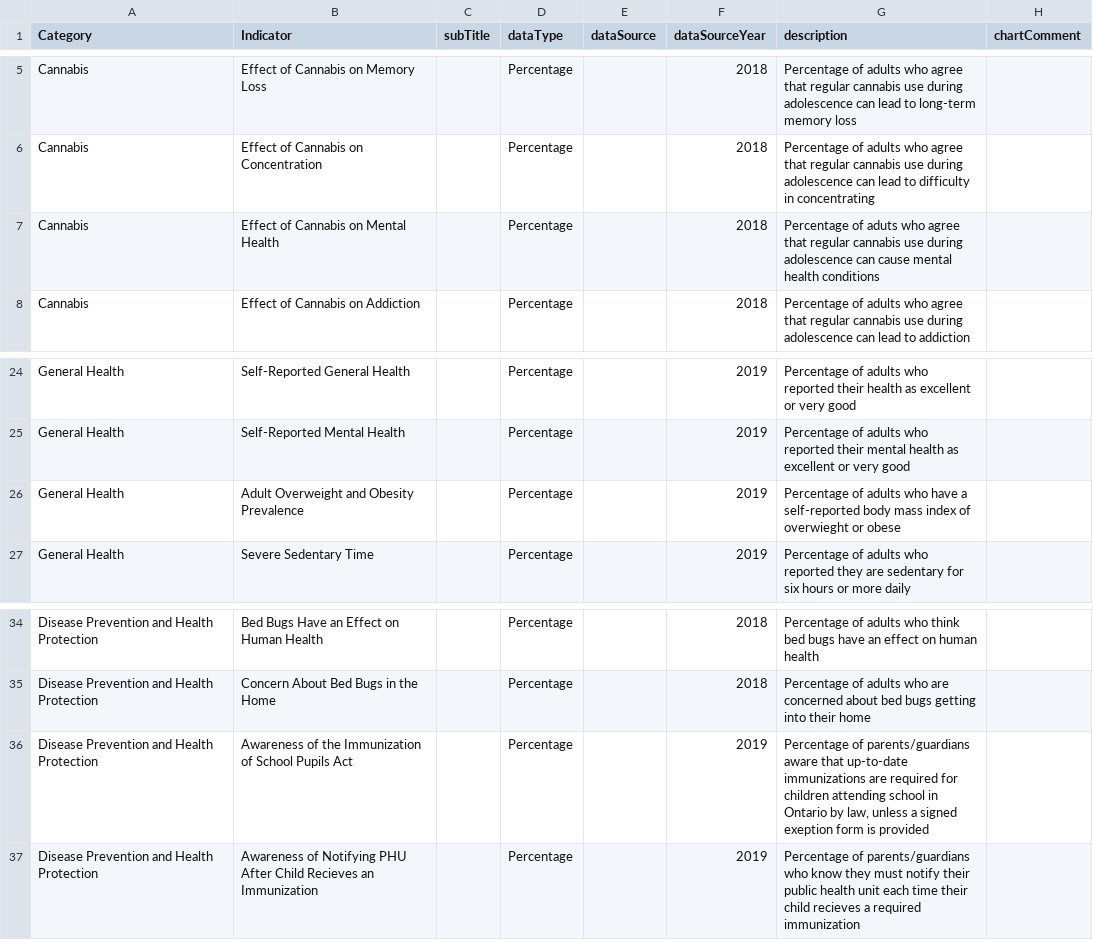
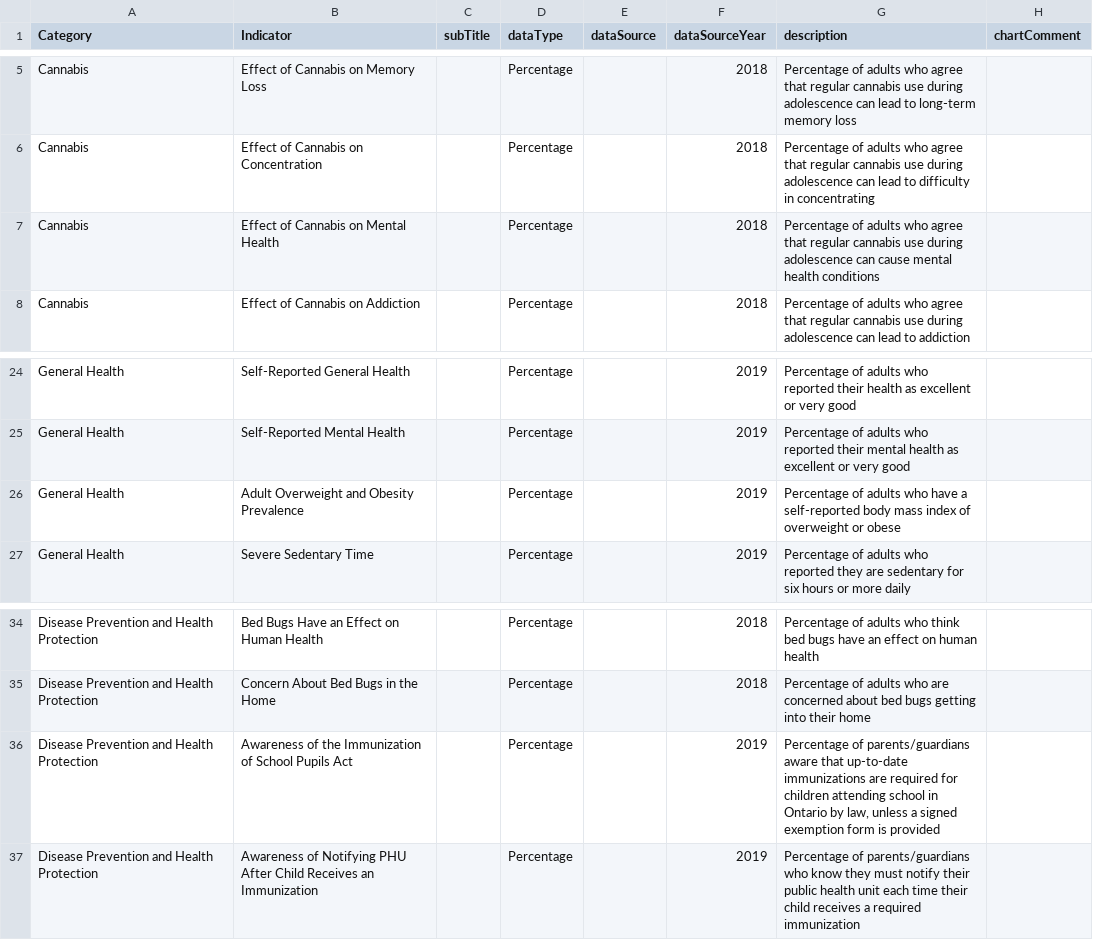
Before and after one commit to DurhamRegionHARP/RRFSS-data-explorer, a CSV file: _data/gender_gap.csv, drawn as a sheet; only a part is shown, gaps mark what is left out; the diff names each change by its address in the sheet, - before the commit and + after, or states it on an @@ line.

```diff
--- a/_data/gender_gap.csv
+++ b/_data/gender_gap.csv
-G7 (description): Percentage of aduts who agree…
+G7 (description): Percentage of adults who agree…
-G26 (description): …index of overwieght or obese
+G26 (description): …index of overweight or obese
-G36 (description): …a signed exeption form is…
+G36 (description): …a signed exemption form is…
-B37 (Indicator): …After Child Recieves an Immunization
+B37 (Indicator): …After Child Receives an Immunization
-G37 (description): …their child recieves a required…
+G37 (description): …their child receives a required…
```
Also changed, not shown: _data/age_spread.csv, _data/income_divide.csv, 1 other file.
